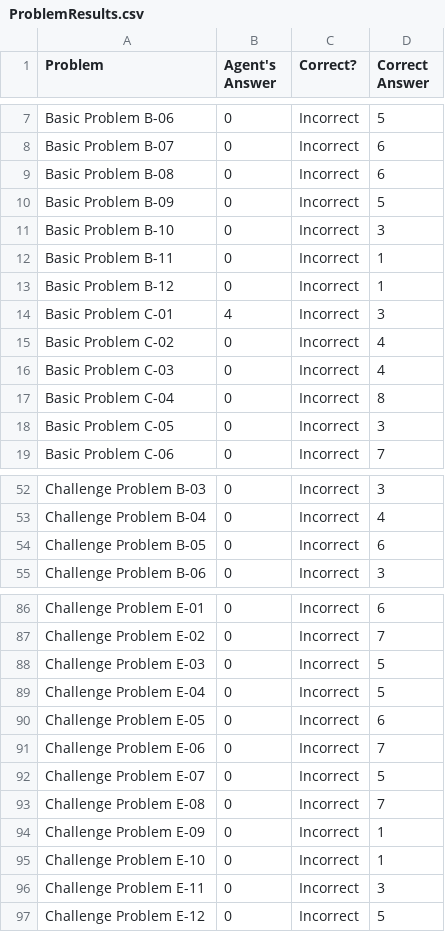
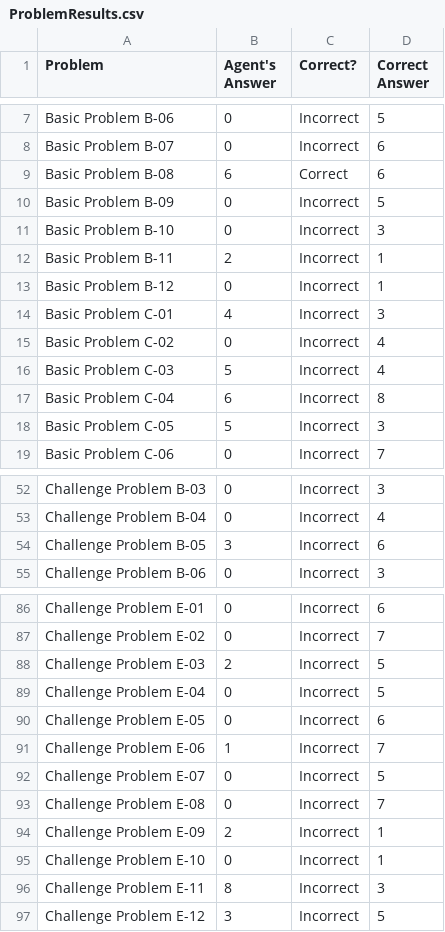
Before and after one commit to dgdghp/RPM, a CSV file: ProblemResults.csv, drawn as a sheet; only a part is shown, gaps mark what is left out; the diff covers the shown part only.

```diff
--- a/ProblemResults.csv
+++ b/ProblemResults.csv
@@ -8,6 +8,6 @@ Basic Problem B-06,0,Incorrect,5
 Basic Problem B-07,0,Incorrect,6
-Basic Problem B-08,0,Incorrect,6
+Basic Problem B-08,6,Correct,6
 Basic Problem B-09,0,Incorrect,5
 Basic Problem B-10,0,Incorrect,3
-Basic Problem B-11,0,Incorrect,1
+Basic Problem B-11,2,Incorrect,1
 Basic Problem B-12,0,Incorrect,1
@@ -15,5 +15,5 @@ Basic Problem C-01,4,Incorrect,3
 Basic Problem C-02,0,Incorrect,4
-Basic Problem C-03,0,Incorrect,4
-Basic Problem C-04,0,Incorrect,8
-Basic Problem C-05,0,Incorrect,3
+Basic Problem C-03,5,Incorrect,4
+Basic Problem C-04,6,Incorrect,8
+Basic Problem C-05,5,Incorrect,3
 Basic Problem C-06,0,Incorrect,7
@@ -53,3 +53,3 @@ Challenge Problem B-03,0,Incorrect,3
 Challenge Problem B-04,0,Incorrect,4
-Challenge Problem B-05,0,Incorrect,6
+Challenge Problem B-05,3,Incorrect,6
 Challenge Problem B-06,0,Incorrect,3
@@ -87,11 +87,11 @@ Challenge Problem E-01,0,Incorrect,6
 Challenge Problem E-02,0,Incorrect,7
-Challenge Problem E-03,0,Incorrect,5
+Challenge Problem E-03,2,Incorrect,5
 Challenge Problem E-04,0,Incorrect,5
 Challenge Problem E-05,0,Incorrect,6
-Challenge Problem E-06,0,Incorrect,7
+Challenge Problem E-06,1,Incorrect,7
 Challenge Problem E-07,0,Incorrect,5
 Challenge Problem E-08,0,Incorrect,7
-Challenge Problem E-09,0,Incorrect,1
+Challenge Problem E-09,2,Incorrect,1
 Challenge Problem E-10,0,Incorrect,1
-Challenge Problem E-11,0,Incorrect,3
-Challenge Problem E-12,0,Incorrect,5
+Challenge Problem E-11,8,Incorrect,3
+Challenge Problem E-12,3,Incorrect,5
```
Also changed, not shown: 12 edited cells elsewhere in this file, AgentAnswers.csv, SetResults.csv, 1 other file.
